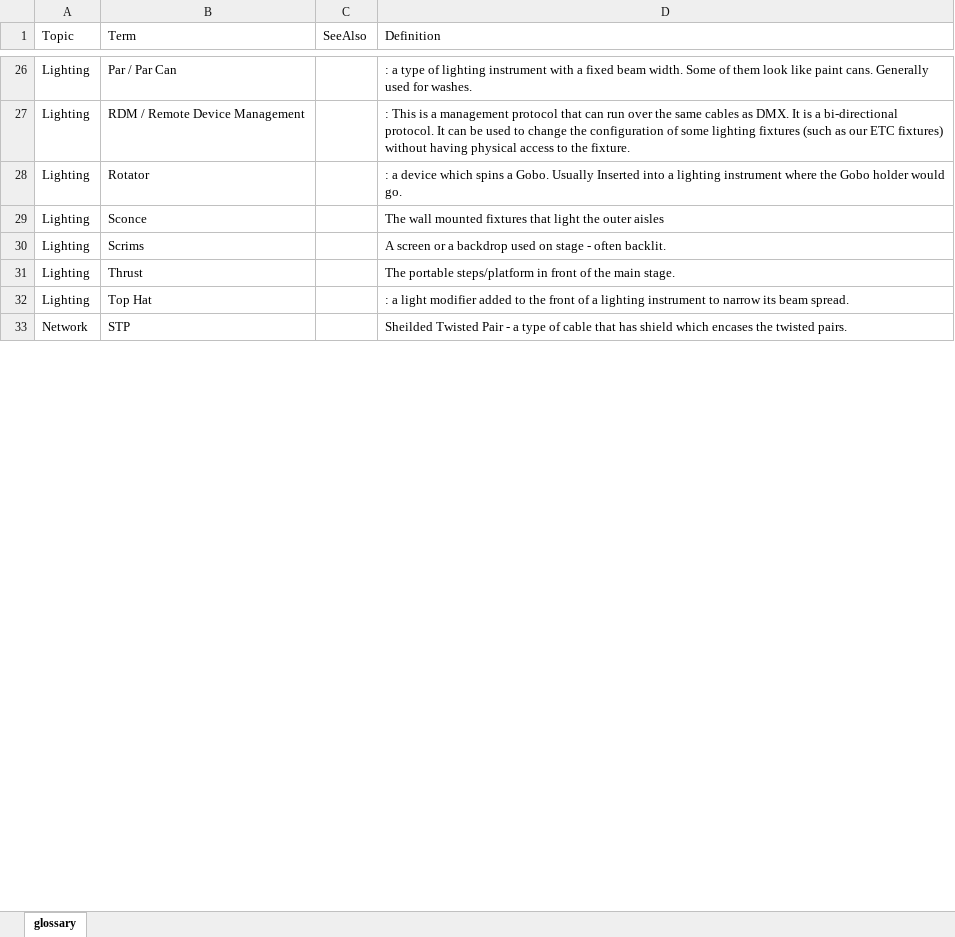
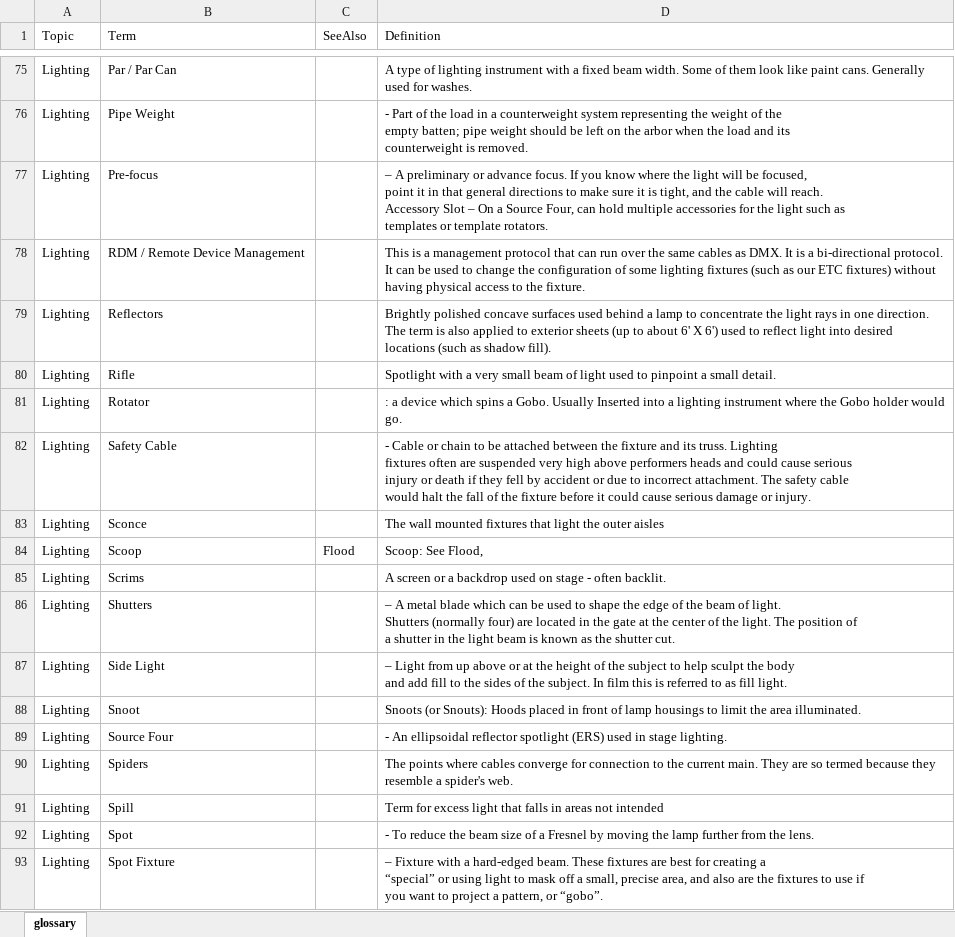
Before and after one commit to avmaint/uacdata, an Excel workbook: glossary.xlsx, sheet glossary, drawn as a sheet; only a part is shown, gaps mark what is left out; the shorter side is filled out with more unchanged rows; values as stored, in another font and other column widths than the file's, no borders; table styles not drawn; addresses are those after the commit; ↵ is a line break in a cell; the diff covers the shown part only; the diff names each change by its address in the sheet, - before the commit and + after, or states it on an @@ line.

Commit message:
added numerous lighting terms

```diff
--- a/glossary.xlsx (sheet glossary)
+++ b/glossary.xlsx (sheet glossary)
-D75 (Definition): : a type of…
+D75 (Definition): A type of…
+row 76: Lighting | Pipe Weight |  | - Part of the load in a counterweight system representing the weight of the ↵ empty batten; pipe weight should be left on the arbor when the load and its ↵ counterweight is removed.
+row 77: Lighting | Pre-focus |  | – A preliminary or advance focus. If you know where the light will be focused, ↵ point it in that general directions to make sure it is tight, and the cable will reach. ↵ Accessory Slot – On a Source Four, can hold multiple accessories for the light such as ↵ templates or template rotators.
-D78 (Definition): : This is…
+D78 (Definition): This is…
@@ row 76 moved to row 79: Lighting @@
@@ row 77 moved to row 80: Lighting @@
+row 82: Lighting | Safety Cable |  | - Cable or chain to be attached between the fixture and its truss. Lighting ↵ fixtures often are suspended very high above performers heads and could cause serious ↵ injury or death if they fell by accident or due to incorrect attachment. The safety cable ↵ would halt the fall of the fixture before it could cause serious damage or injury.
@@ row 78 moved to row 84: Lighting @@
+row 86: Lighting | Shutters |  | – A metal blade which can be used to shape the edge of the beam of light. ↵ Shutters (normally four) are located in the gate at the center of the light. The position of ↵ a shutter in the light beam is known as the shutter cut.
+row 87: Lighting | Side Light |  | – Light from up above or at the height of the subject to help sculpt the body ↵ and add fill to the sides of the subject. In film this is referred to as fill light.
@@ row 79 moved to row 88: Lighting @@
+row 89: Lighting | Source Four |  | - An ellipsoidal reflector spotlight (ERS) used in stage lighting.
@@ row 80 moved to row 90: Lighting @@
@@ row 81 moved to row 91: Lighting @@
+row 92: Lighting | Spot |  | - To reduce the beam size of a Fresnel by moving the lamp further from the lens.
+row 93: Lighting | Spot Fixture |  | – Fixture with a hard-edged beam. These fixtures are best for creating a ↵ “special” or using light to mask off a small, precise area, and also are the fixtures to use if ↵ you want to project a pattern, or “gobo”.
```
Also changed, not shown: 43 added rows, 2 removed rows, 28 moved rows and 2 edited cells elsewhere in this sheet.
